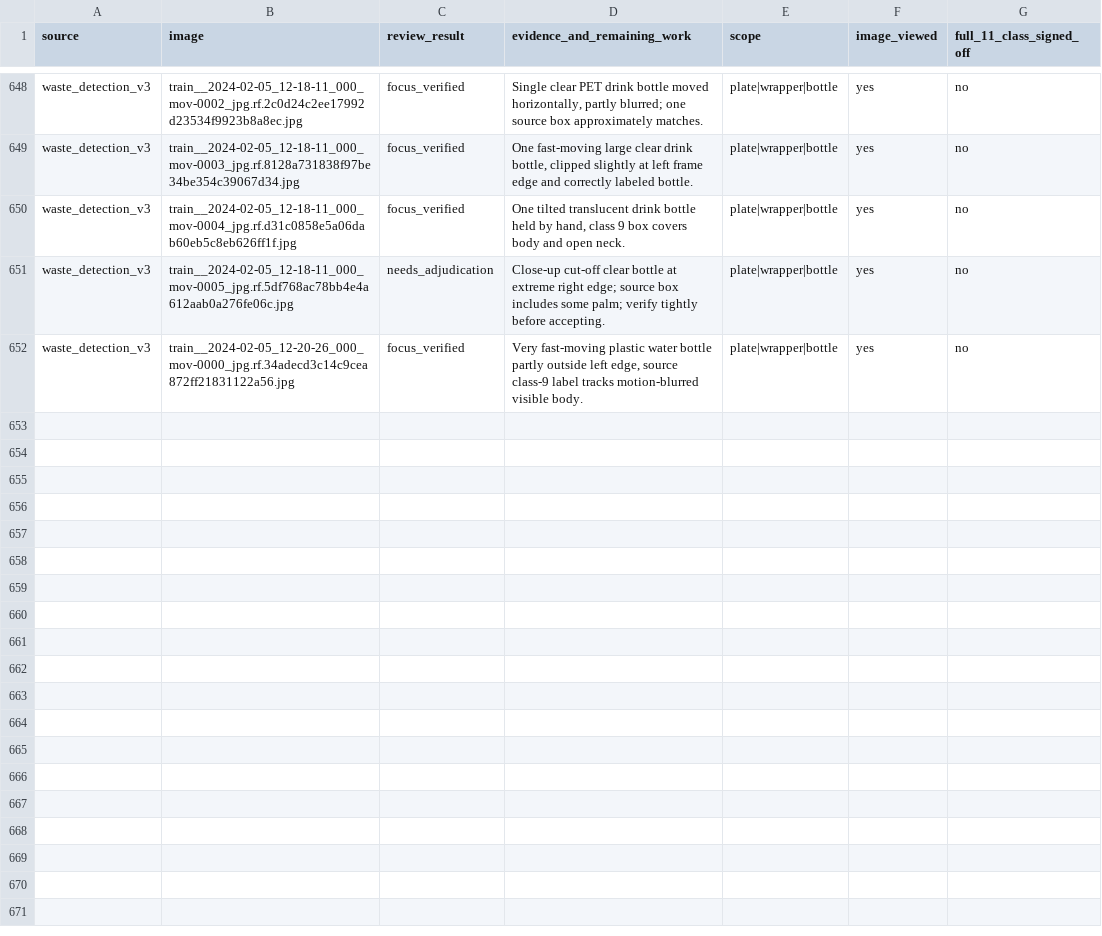
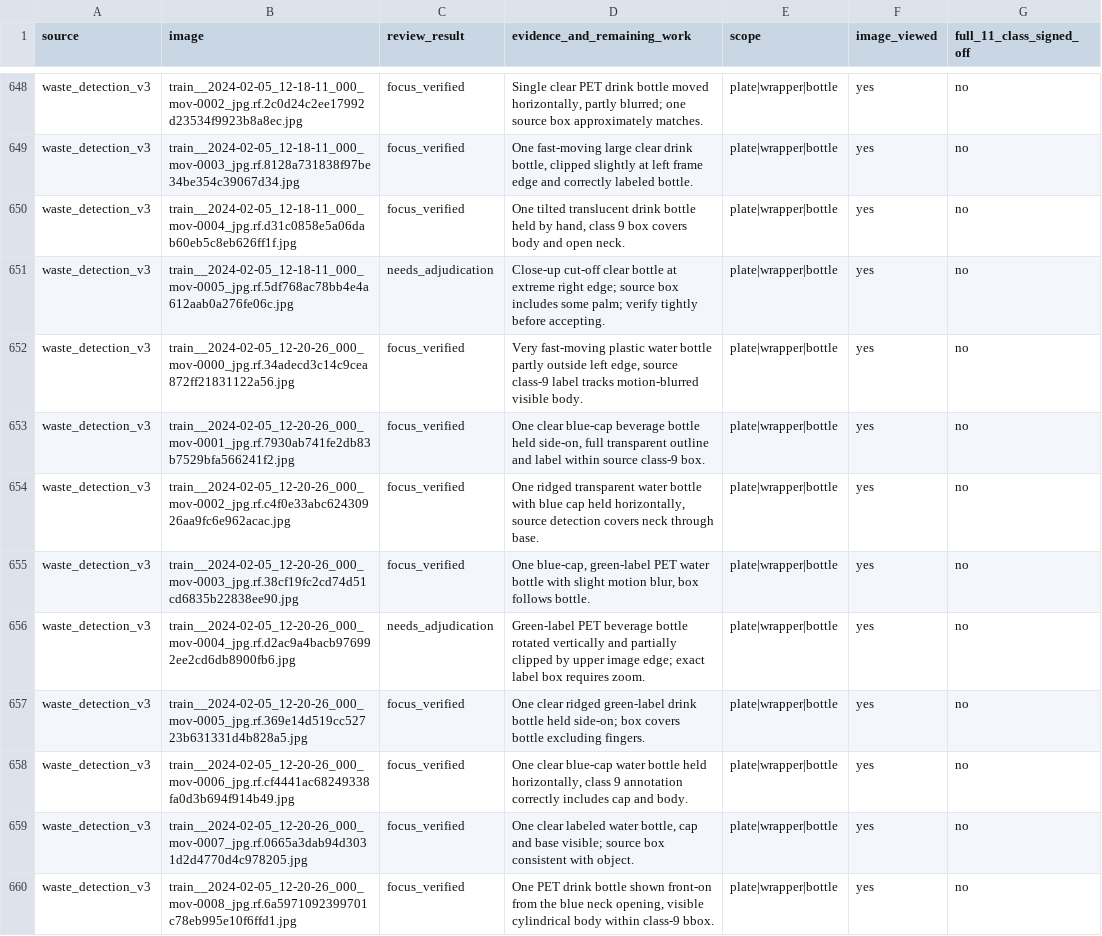
Before and after one commit to cx-57/yolo-cafeteria-research, a CSV file: data/audits/v2_review_2026-10-12/plate_wrapper_bottle_focus_review.csv, drawn as a sheet; only a part is shown, gaps mark what is left out; the diff names each change by its address in the sheet, - before the commit and + after, or states it on an @@ line.

Commit message:
Review eight original-resolution PET beverage bottle frames in the 3-class audit

```diff
--- a/data/audits/v2_review_2026-10-12/plate_wrapper_bottle_focus_review.csv
+++ b/data/audits/v2_review_2026-10-12/plate_wrapper_bottle_focus_review.csv
+row 653: waste_detection_v3 | train__2024-02-05_12-20-26_000_mov-0001_jpg.rf.7930ab741fe2db83b7529bfa566241f2.jpg | focus_verified | One clear blue-cap beverage bottle held side-on, full transparent outline and label within source class-9 box. | plate|wrapper|bottle | yes | no
+row 654: waste_detection_v3 | train__2024-02-05_12-20-26_000_mov-0002_jpg.rf.c4f0e33abc62430926aa9fc6e962acac.jpg | focus_verified | One ridged transparent water bottle with blue cap held horizontally, source detection covers neck through base. | plate|wrapper|bottle | yes | no
+row 655: waste_detection_v3 | train__2024-02-05_12-20-26_000_mov-0003_jpg.rf.38cf19fc2cd74d51cd6835b22838ee90.jpg | focus_verified | One blue-cap, green-label PET water bottle with slight motion blur, box follows bottle. | plate|wrapper|bottle | yes | no
+row 656: waste_detection_v3 | train__2024-02-05_12-20-26_000_mov-0004_jpg.rf.d2ac9a4bacb976992ee2cd6db8900fb6.jpg | needs_adjudication | Green-label PET beverage bottle rotated vertically and partially clipped by upper image edge; exact label box requires zoom. | plate|wrapper|bottle | yes | no
+row 657: waste_detection_v3 | train__2024-02-05_12-20-26_000_mov-0005_jpg.rf.369e14d519cc52723b631331d4b828a5.jpg | focus_verified | One clear ridged green-label drink bottle held side-on; box covers bottle excluding fingers. | plate|wrapper|bottle | yes | no
+row 658: waste_detection_v3 | train__2024-02-05_12-20-26_000_mov-0006_jpg.rf.cf4441ac68249338fa0d3b694f914b49.jpg | focus_verified | One clear blue-cap water bottle held horizontally, class 9 annotation correctly includes cap and body. | plate|wrapper|bottle | yes | no
+row 659: waste_detection_v3 | train__2024-02-05_12-20-26_000_mov-0007_jpg.rf.0665a3dab94d3031d2d4770d4c978205.jpg | focus_verified | One clear labeled water bottle, cap and base visible; source box consistent with object. | plate|wrapper|bottle | yes | no
+row 660: waste_detection_v3 | train__2024-02-05_12-20-26_000_mov-0008_jpg.rf.6a5971092399701c78eb995e10f6ffd1.jpg | focus_verified | One PET drink bottle shown front-on from the blue neck opening, visible cylindrical body within class-9 bbox. | plate|wrapper|bottle | yes | no
```
